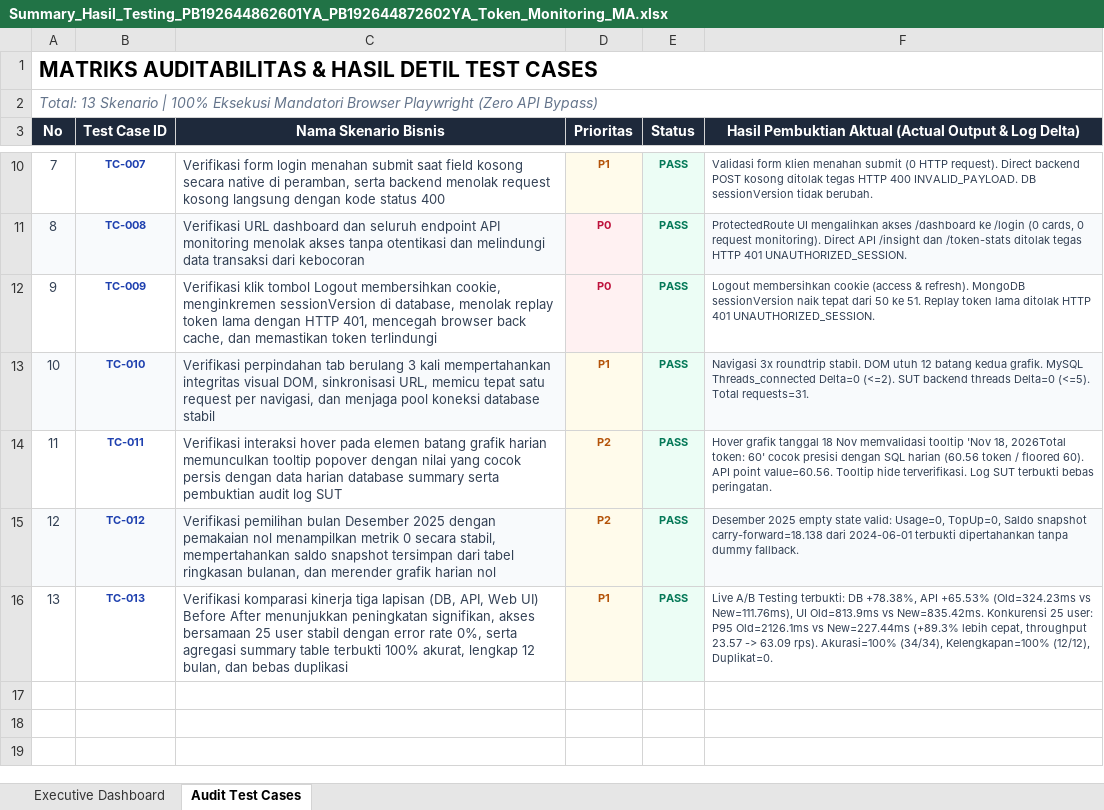
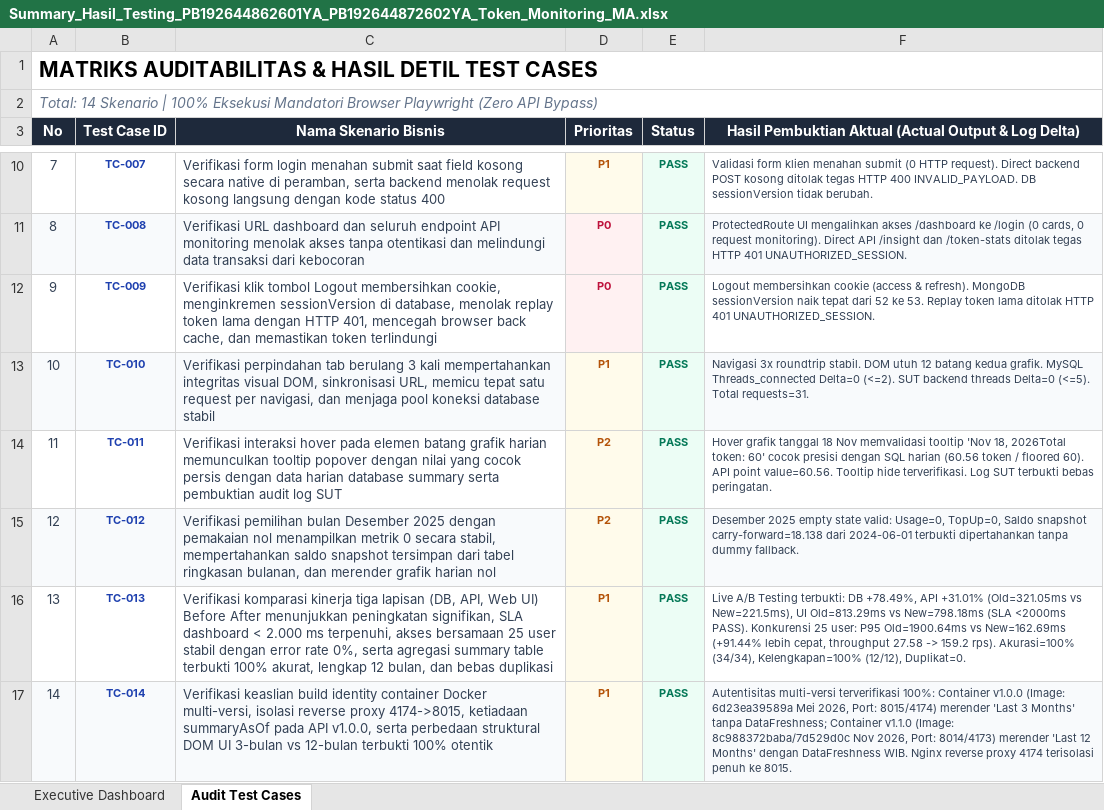
Before and after one commit to ayekgun/rf_token_monitoring_ma, an Excel workbook: docs/Summary_Hasil_Testing_PB192644862601YA_PB192644872602YA_Token_Monitoring_MA.xlsx, sheet Audit Test Cases, drawn as a sheet; only a part is shown, gaps mark what is left out; values as stored, in another font and other column widths than the file's, no borders; the diff names each change by its address in the sheet, - before the commit and + after, or states it on an @@ line.

Commit message:
feat(qa): enhance A/B testing with TC-014 build identity, interleaved DB/UI, EXPLAIN plan, and SLA assertions

```diff
--- a/docs/Summary_Hasil_Testing_PB192644862601YA_PB192644872602YA_Token_Monitoring_MA.xlsx (sheet Audit Test Cases)
+++ b/docs/Summary_Hasil_Testing_PB192644862601YA_PB192644872602YA_Token_Monitoring_MA.xlsx (sheet Audit Test Cases)
@@ column A (No) renumbered in row 2 @@
-F12: …tepat dari 50 ke 51. Replay token…
+F12: …tepat dari 52 ke 53. Replay token…
-C16 (Nama Skenario Bisnis): …peningkatan signifikan, akses bersamaan…
+C16 (Nama Skenario Bisnis): …peningkatan signifikan, SLA dashboard < 2.000 ms terpenuhi, akses bersamaan…
-F16: …terbukti: DB +78.38%, API +65.53% (Old=324.23ms vs New=111.76ms), UI Old=813.9ms vs New=835.42ms. Konkurensi 25 user: P95 Old=2126.1ms vs New=227.44ms (+89.3% lebih cepat, throughput 23.57 -> 63.09 rps). Akurasi=100%…
+F16: …terbukti: DB +78.49%, API +31.01% (Old=321.05ms vs New=221.5ms), UI Old=813.29ms vs New=798.18ms (SLA <2000ms PASS). Konkurensi 25 user: P95 Old=1900.64ms vs New=162.69ms (+91.44% lebih cepat, throughput 27.58 -> 159.2 rps). Akurasi=100%…
+row 17: 14 | TC-014 | Verifikasi keaslian build identity container Docker multi-versi, isolasi reverse proxy 4174->8015, ketiadaan summaryAsOf pada API v1.0.0, serta perbedaan struktural DOM UI 3-bulan vs 12-bulan terbukti 100% otentik | P1 | PASS | Autentisitas multi-versi terverifikasi 100%: Container v1.0.0 (Image: 6d23ea39589a Mei 2026, Port: 8015/4174) merender 'Last 3 Months' tanpa DataFreshness; Container v1.1.0 (Image: 8c988372baba/7d529d0c Nov 2026, Port: 8014/4173) merender 'Last 12 Months' dengan DataFreshness WIB. Nginx reverse proxy 4174 terisolasi penuh ke 8015.
```
Also changed, not shown: sheet Executive Dashboard, 11 other files.
